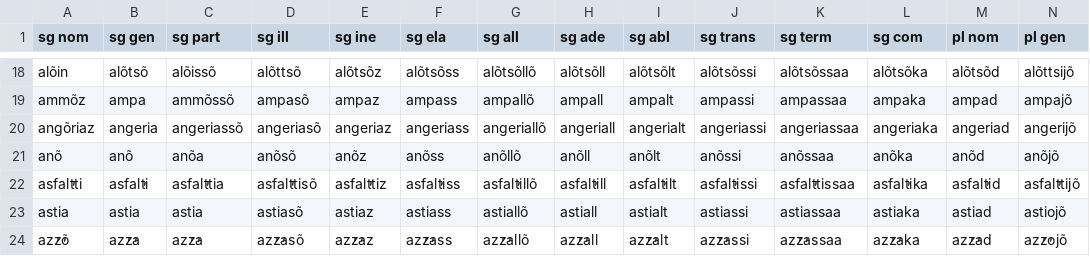
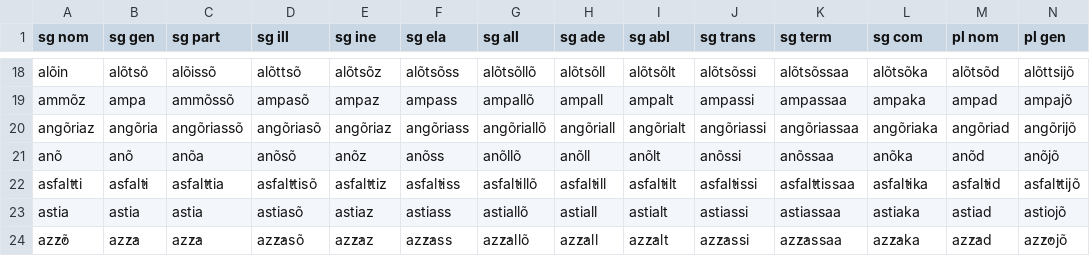
Before and after one commit to kristiank/MA-thesis, a CSV file: data/wordforms.csv, drawn as a sheet; only a part is shown, gaps mark what is left out; the diff covers the shown part only; the diff names each change by its address in the sheet, - before the commit and + after, or states it on an @@ line.

Commit message:
corrected typo in wordforms table

```diff
--- a/data/wordforms.csv
+++ b/data/wordforms.csv
-B20 (sg gen): angeria
+B20 (sg gen): angõria
-C20 (sg part): angeriassõ
+C20 (sg part): angõriassõ
-D20 (sg ill): angeriasõ
+D20 (sg ill): angõriasõ
-E20 (sg ine): angeriaz
+E20 (sg ine): angõriaz
-F20 (sg ela): angeriass
+F20 (sg ela): angõriass
-G20 (sg all): angeriallõ
+G20 (sg all): angõriallõ
-H20 (sg ade): angeriall
+H20 (sg ade): angõriall
-I20 (sg abl): angerialt
+I20 (sg abl): angõrialt
-J20 (sg trans): angeriassi
+J20 (sg trans): angõriassi
-K20 (sg term): angeriassaa
+K20 (sg term): angõriassaa
-L20 (sg com): angeriaka
+L20 (sg com): angõriaka
-M20 (pl nom): angeriad
+M20 (pl nom): angõriad
-N20 (pl gen): angerijõ
+N20 (pl gen): angõrijõ
```
Also changed, not shown: 10 edited cells elsewhere in this file.
